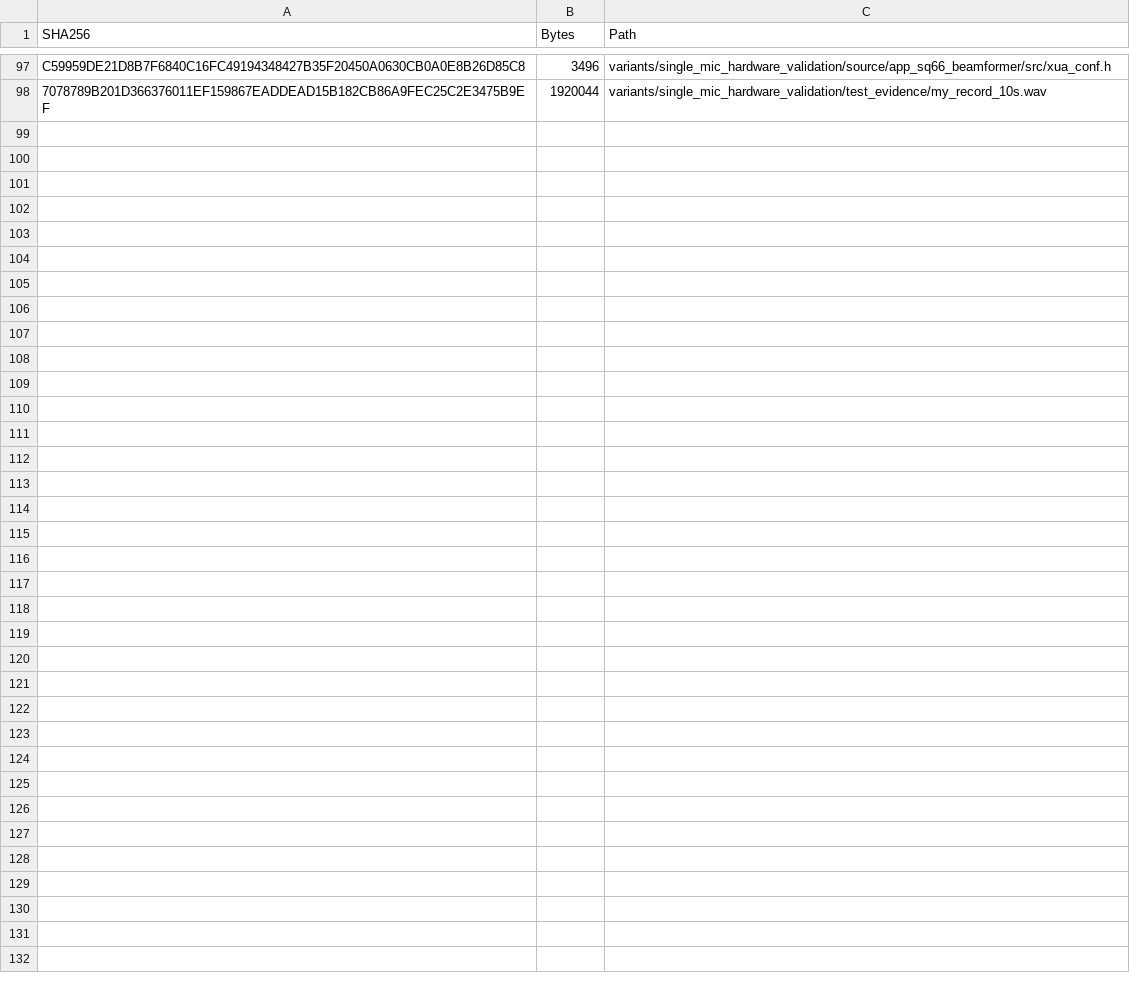
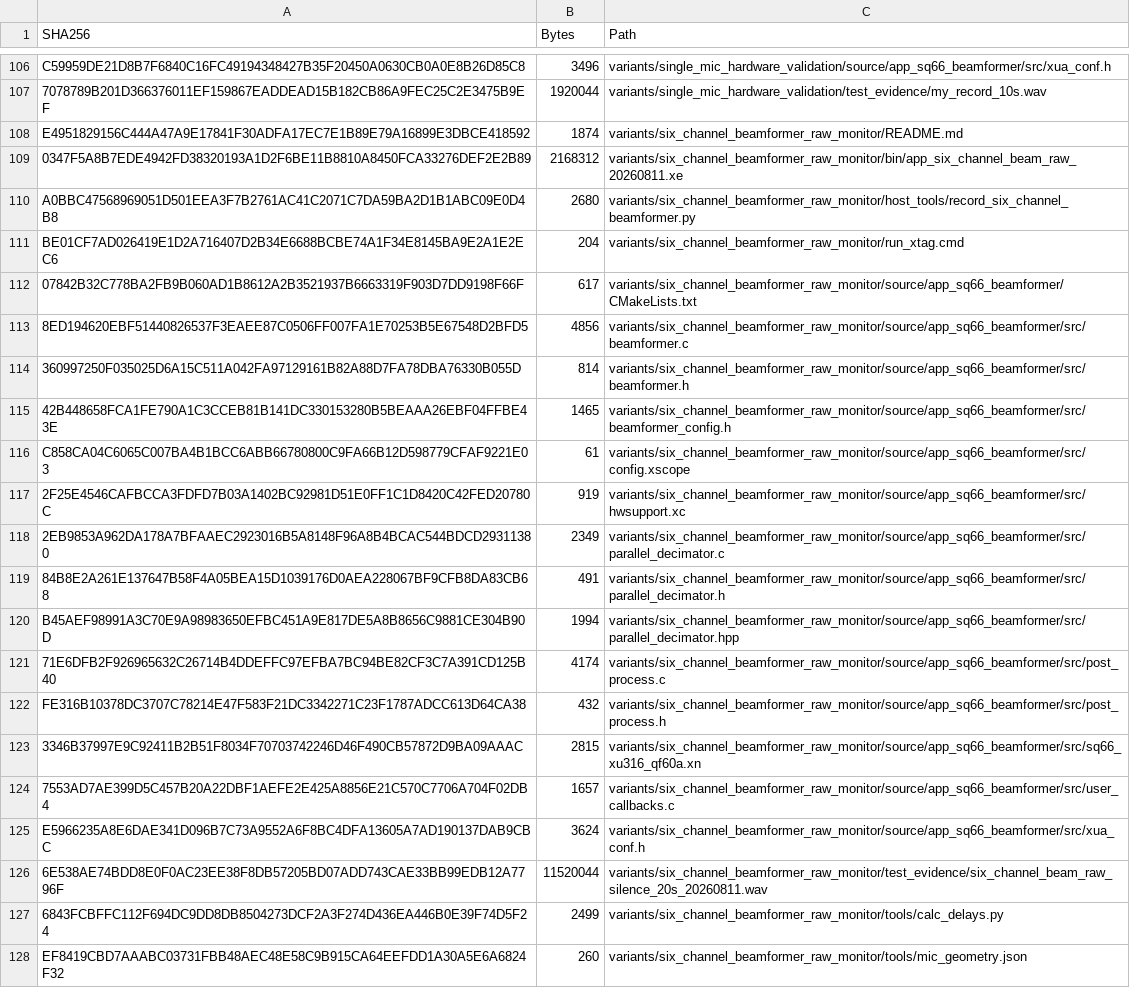
Before and after one commit to Liwei0320/xu316-robot-audio-front-end, a CSV file: SHA256SUMS.csv, drawn as a sheet; only a part is shown, gaps mark what is left out; the diff covers the shown part only; the diff names each change by its address in the sheet, - before the commit and + after, or states it on an @@ line.

```diff
--- a/SHA256SUMS.csv
+++ b/SHA256SUMS.csv
+row 108: E4951829156C444A47A9E17841F30ADFA17EC7E1B89E79A16899E3DBCE418592 | 1874 | variants/six_channel_beamformer_raw_monitor/README.md
+row 109: 0347F5A8B7EDE4942FD38320193A1D2F6BE11B8810A8450FCA33276DEF2E2B89 | 2168312 | variants/six_channel_beamformer_raw_monitor/bin/app_six_channel_beam_raw_20260811.xe
+row 110: A0BBC47568969051D501EEA3F7B2761AC41C2071C7DA59BA2D1B1ABC09E0D4B8 | 2680 | variants/six_channel_beamformer_raw_monitor/host_tools/record_six_channel_beamformer.py
+row 111: BE01CF7AD026419E1D2A716407D2B34E6688BCBE74A1F34E8145BA9E2A1E2EC6 | 204 | variants/six_channel_beamformer_raw_monitor/run_xtag.cmd
+row 112: 07842B32C778BA2FB9B060AD1B8612A2B3521937B6663319F903D7DD9198F66F | 617 | variants/six_channel_beamformer_raw_monitor/source/app_sq66_beamformer/CMakeLists.txt
+row 113: 8ED194620EBF51440826537F3EAEE87C0506FF007FA1E70253B5E67548D2BFD5 | 4856 | variants/six_channel_beamformer_raw_monitor/source/app_sq66_beamformer/src/beamformer.c
+row 114: 360997250F035025D6A15C511A042FA97129161B82A88D7FA78DBA76330B055D | 814 | variants/six_channel_beamformer_raw_monitor/source/app_sq66_beamformer/src/beamformer.h
+row 115: 42B448658FCA1FE790A1C3CCEB81B141DC330153280B5BEAAA26EBF04FFBE43E | 1465 | variants/six_channel_beamformer_raw_monitor/source/app_sq66_beamformer/src/beamformer_config.h
+row 116: C858CA04C6065C007BA4B1BCC6ABB66780800C9FA66B12D598779CFAF9221E03 | 61 | variants/six_channel_beamformer_raw_monitor/source/app_sq66_beamformer/src/config.xscope
+row 117: 2F25E4546CAFBCCA3FDFD7B03A1402BC92981D51E0FF1C1D8420C42FED20780C | 919 | variants/six_channel_beamformer_raw_monitor/source/app_sq66_beamformer/src/hwsupport.xc
+row 118: 2EB9853A962DA178A7BFAAEC2923016B5A8148F96A8B4BCAC544BDCD29311380 | 2349 | variants/six_channel_beamformer_raw_monitor/source/app_sq66_beamformer/src/parallel_decimator.c
+row 119: 84B8E2A261E137647B58F4A05BEA15D1039176D0AEA228067BF9CFB8DA83CB68 | 491 | variants/six_channel_beamformer_raw_monitor/source/app_sq66_beamformer/src/parallel_decimator.h
+row 120: B45AEF98991A3C70E9A98983650EFBC451A9E817DE5A8B8656C9881CE304B90D | 1994 | variants/six_channel_beamformer_raw_monitor/source/app_sq66_beamformer/src/parallel_decimator.hpp
+row 121: 71E6DFB2F926965632C26714B4DDEFFC97EFBA7BC94BE82CF3C7A391CD125B40 | 4174 | variants/six_channel_beamformer_raw_monitor/source/app_sq66_beamformer/src/post_process.c
+row 122: FE316B10378DC3707C78214E47F583F21DC3342271C23F1787ADCC613D64CA38 | 432 | variants/six_channel_beamformer_raw_monitor/source/app_sq66_beamformer/src/post_process.h
+row 123: 3346B37997E9C92411B2B51F8034F70703742246D46F490CB57872D9BA09AAAC | 2815 | variants/six_channel_beamformer_raw_monitor/source/app_sq66_beamformer/src/sq66_xu316_qf60a.xn
+row 124: 7553AD7AE399D5C457B20A22DBF1AEFE2E425A8856E21C570C7706A704F02DB4 | 1657 | variants/six_channel_beamformer_raw_monitor/source/app_sq66_beamformer/src/user_callbacks.c
+row 125: E5966235A8E6DAE341D096B7C73A9552A6F8BC4DFA13605A7AD190137DAB9CBC | 3624 | variants/six_channel_beamformer_raw_monitor/source/app_sq66_beamformer/src/xua_conf.h
+row 126: 6E538AE74BDD8E0F0AC23EE38F8DB57205BD07ADD743CAE33BB99EDB12A7796F | 11520044 | variants/six_channel_beamformer_raw_monitor/test_evidence/six_channel_beam_raw_silence_20s_20260811.wav
+row 127: 6843FCBFFC112F694DC9DD8DB8504273DCF2A3F274D436EA446B0E39F74D5F24 | 2499 | variants/six_channel_beamformer_raw_monitor/tools/calc_delays.py
+row 128: EF8419CBD7AAABC03731FBB48AEC48E58C9B915CA64EEFDD1A30A5E6A6824F32 | 260 | variants/six_channel_beamformer_raw_monitor/tools/mic_geometry.json
```
Also changed, not shown: 9 added rows and 2 edited cells elsewhere in this file, 11 other files.
